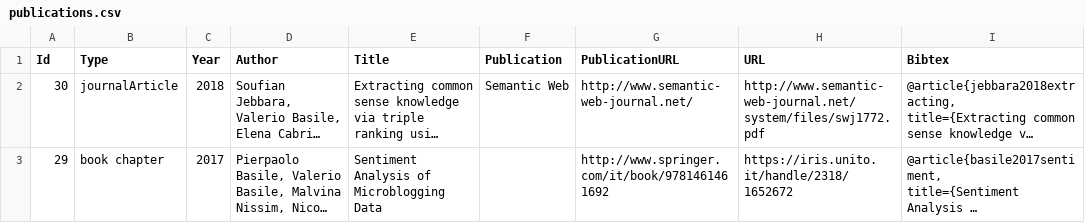
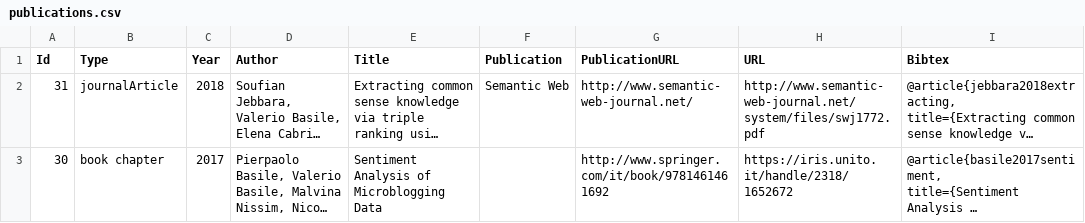
Before and after one commit to valeriobasile/valeriobasile.github.io, a CSV file: _data/publications.csv, drawn as a sheet; only a part is shown; long unchanged cells end in …; the diff covers the shown part only; the diff names each change by its address in the sheet, - before the commit and + after, or states it on an @@ line.

```diff
--- a/_data/publications.csv
+++ b/_data/publications.csv
-A2 (Id): 30
+A2 (Id): 31
-A3 (Id): 29
+A3 (Id): 30
```
Also changed, not shown: 1 added row elsewhere in this file.
